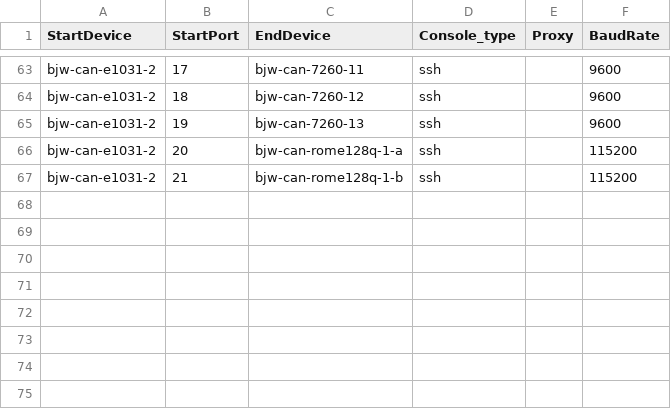
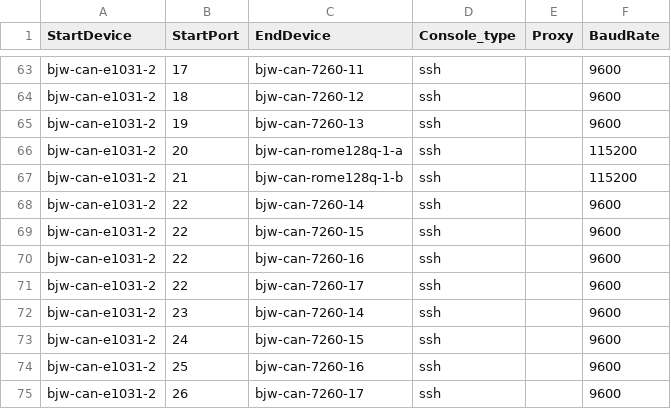
Before and after one commit to lolyu/sonic-mgmt, a CSV file: ansible/files/sonic_bjw_console_links.csv, drawn as a sheet; only a part is shown, gaps mark what is left out.

```diff
--- a/ansible/files/sonic_bjw_console_links.csv
+++ b/ansible/files/sonic_bjw_console_links.csv
@@ -67 +67,9 @@ bjw-can-e1031-2,20,bjw-can-rome128q-1-a,ssh,,115200
 bjw-can-e1031-2,21,bjw-can-rome128q-1-b,ssh,,115200
+bjw-can-e1031-2,22,bjw-can-7260-14,ssh,,9600
+bjw-can-e1031-2,22,bjw-can-7260-15,ssh,,9600
+bjw-can-e1031-2,22,bjw-can-7260-16,ssh,,9600
+bjw-can-e1031-2,22,bjw-can-7260-17,ssh,,9600
+bjw-can-e1031-2,23,bjw-can-7260-14,ssh,,9600
+bjw-can-e1031-2,24,bjw-can-7260-15,ssh,,9600
+bjw-can-e1031-2,25,bjw-can-7260-16,ssh,,9600
+bjw-can-e1031-2,26,bjw-can-7260-17,ssh,,9600
```
Also changed, not shown: ansible/files/sonic_bjw_devices.csv, ansible/files/sonic_bjw_pdu_links.csv, 7 other files.
